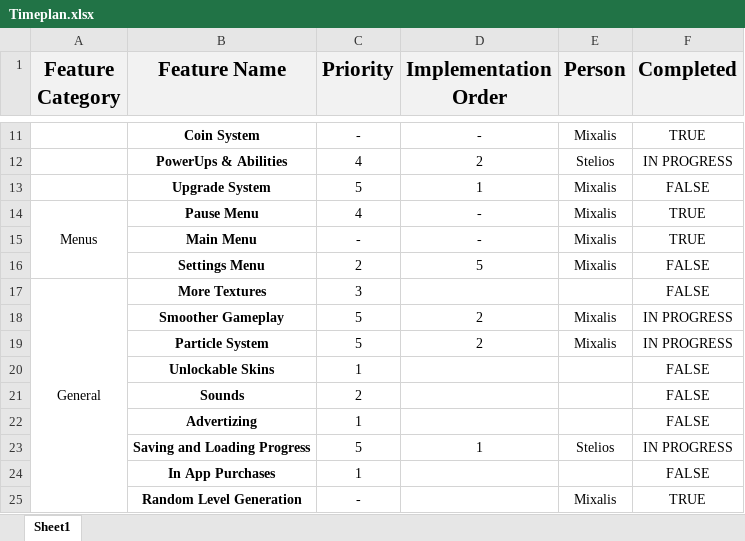
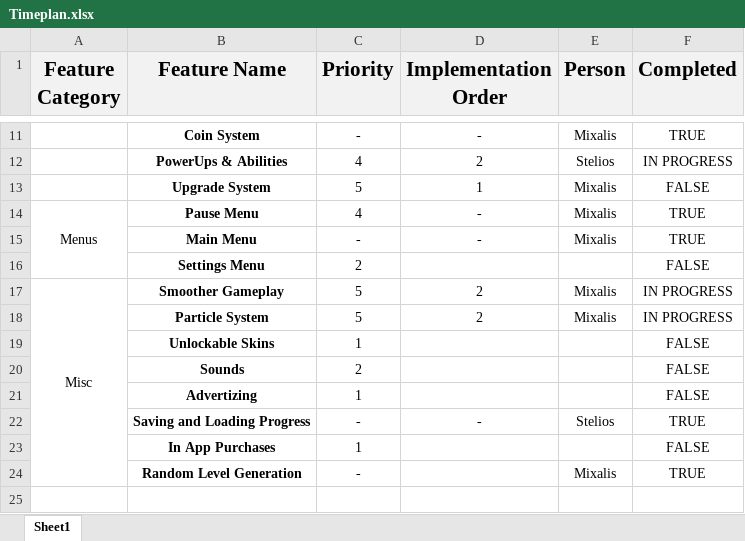
Before and after one commit to michalisgalanis/Shapes-War, an Excel workbook: Armpra/Timeplan.xlsx, sheet Sheet1, drawn as a sheet; only a part is shown, gaps mark what is left out; values as stored, in another font and other column widths than the file's, no borders; conditional formats not drawn; removed rows and columns are numbered as before the commit, all else as after; the diff names each change by its address in the sheet, - before the commit and + after, or states it on an @@ line.

```diff
--- a/Armpra/Timeplan.xlsx (sheet Sheet1)
+++ b/Armpra/Timeplan.xlsx (sheet Sheet1)
-D16 (Implementation Order): 5
+D16 (Implementation Order): (empty)
-E16 (Person): Mixalis
+E16 (Person): (empty)
-row 17: General | More Textures | 3 |  |  | FALSE
-A17 (Feature Category): (empty)
+A17 (Feature Category): Misc
+A17:A24 merged
-C22 (Priority): 5
+C22 (Priority): -
-D22 (Implementation Order): 1
+D22 (Implementation Order): -
-F22 (Completed): IN PROGRESS
+F22 (Completed): TRUE
```
Also changed, not shown: 14 other files.
